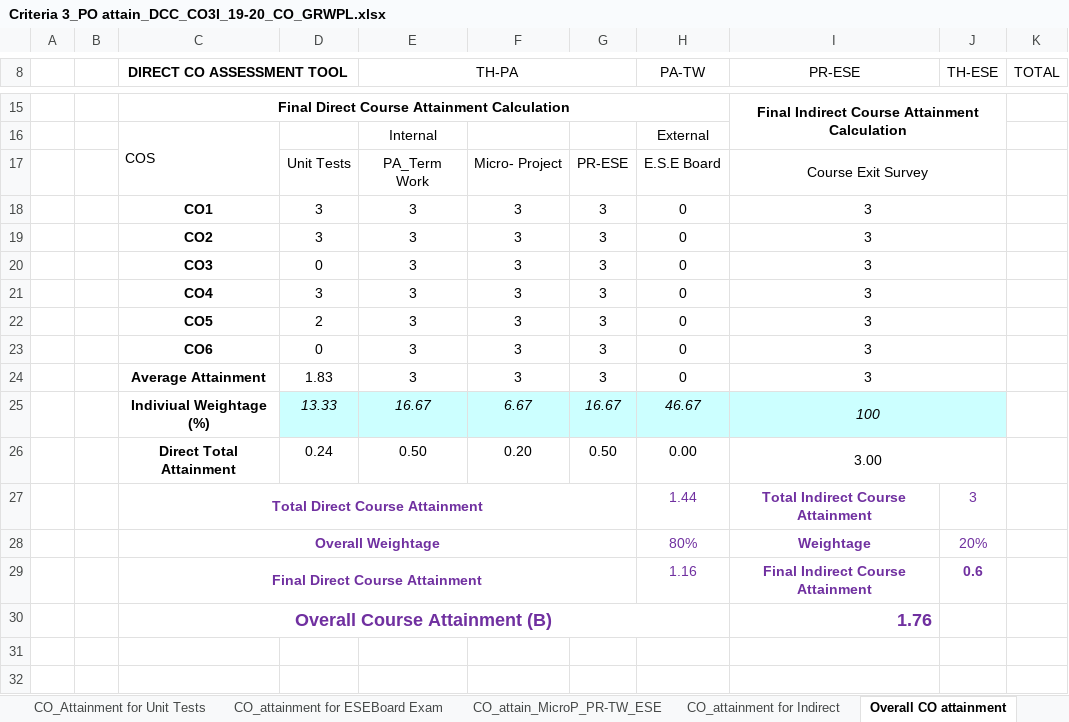
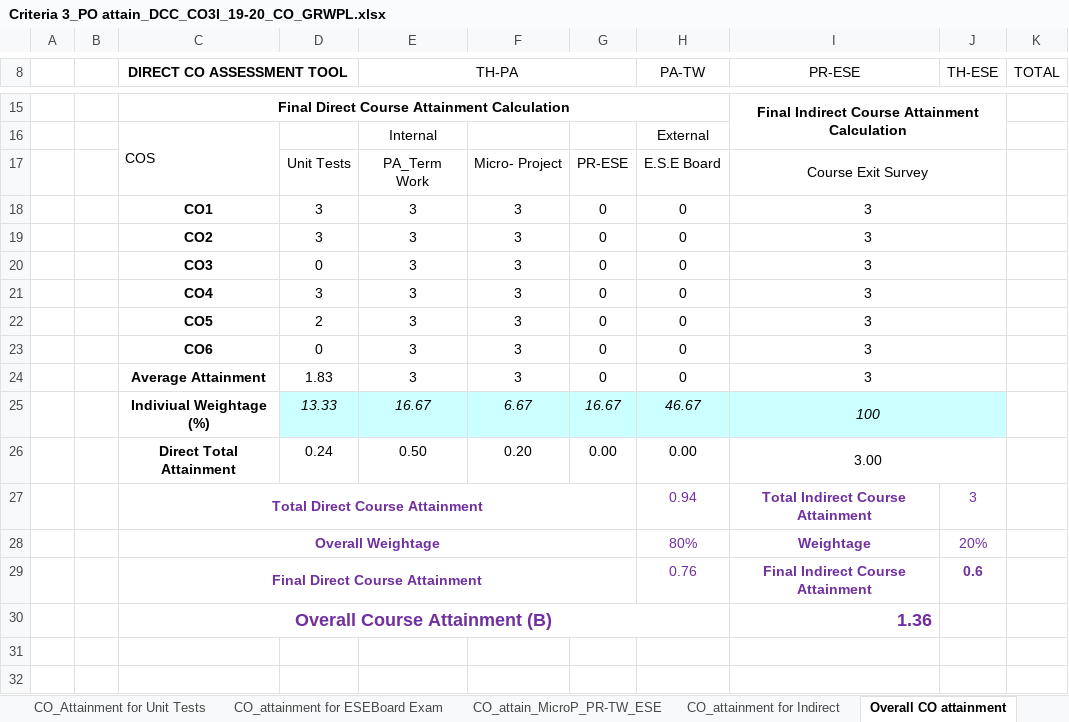
Before and after one commit to adambure21/NBAGRWPL, an Excel workbook: CO PO Mapping/DCC/Criteria 3_PO attain_DCC_CO3I_19-20_CO_GRWPL.xlsx, sheet Overall CO attainment, drawn as a sheet; only a part is shown, gaps mark what is left out; values as stored, in another font and other column widths than the file's, no borders; the diff names each change by its address in the sheet, - before the commit and + after, or states it on an @@ line.

```diff
--- a/CO PO Mapping/DCC/Criteria 3_PO attain_DCC_CO3I_19-20_CO_GRWPL.xlsx (sheet Overall CO attainment)
+++ b/CO PO Mapping/DCC/Criteria 3_PO attain_DCC_CO3I_19-20_CO_GRWPL.xlsx (sheet Overall CO attainment)
-G18:G24: 3
+G18:G24: 0
-G26: 0.50
+G26: 0.00
-H27 (PA-TW): 1.44
+H27 (PA-TW): 0.94
-H29 (PA-TW): 1.16
+H29 (PA-TW): 0.76
-I30 (PR-ESE): 1.76
+I30 (PR-ESE): 1.36
```
Also changed, not shown: sheet CO_attain_MicroP_PR-TW_ESE, sheet CO_PO Mapping Attainment_PO7, sheet PO Set Target attain level, hidden cells.
